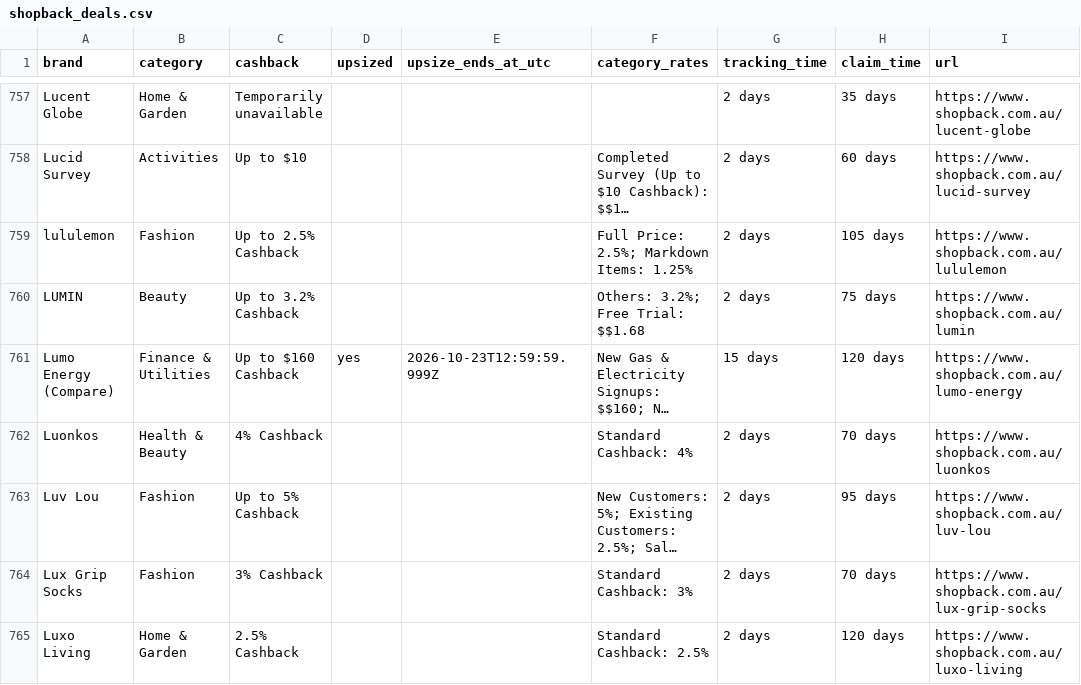
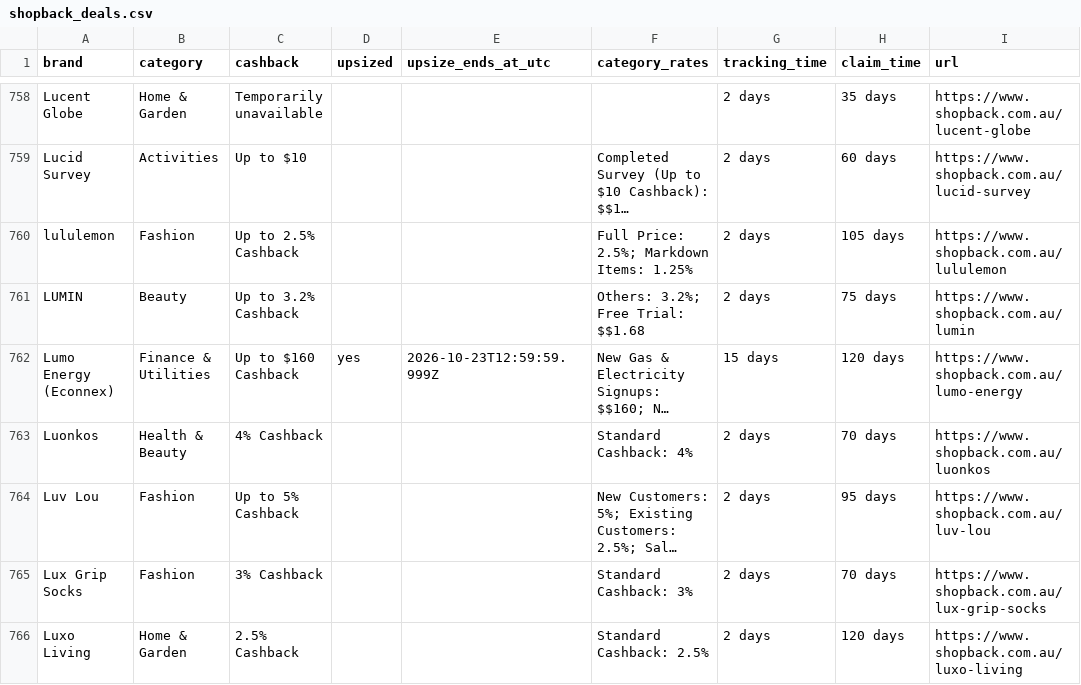
Before and after one commit to Tiger-QU/deal_hunter, a CSV file: data/shopback_deals.csv, drawn as a sheet; only a part is shown, gaps mark what is left out; long unchanged cells end in …; addresses are those after the commit; the diff covers the shown part only; the diff names each change by its address in the sheet, - before the commit and + after, or states it on an @@ line.

```diff
--- a/data/shopback_deals.csv
+++ b/data/shopback_deals.csv
-A762 (brand): Lumo Energy (Compare)
+A762 (brand): Lumo Energy (Econnex)
```
Also changed, not shown: 1 added row and 139 edited cells elsewhere in this file, 3 other files.
